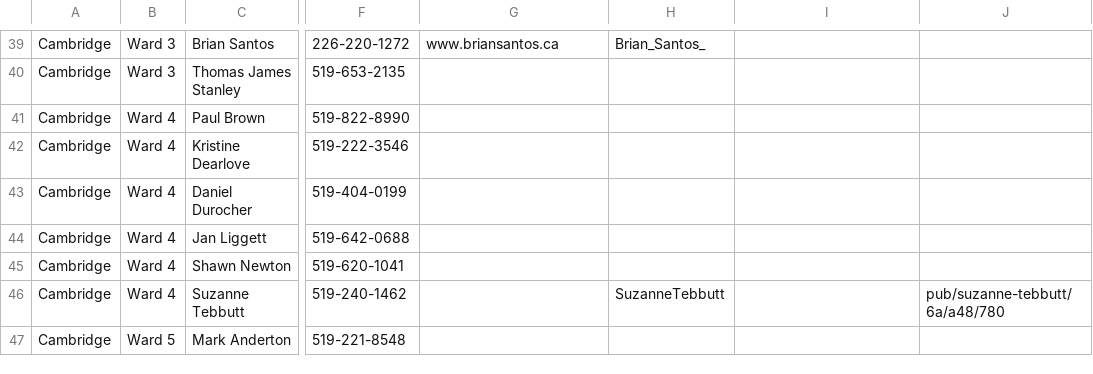
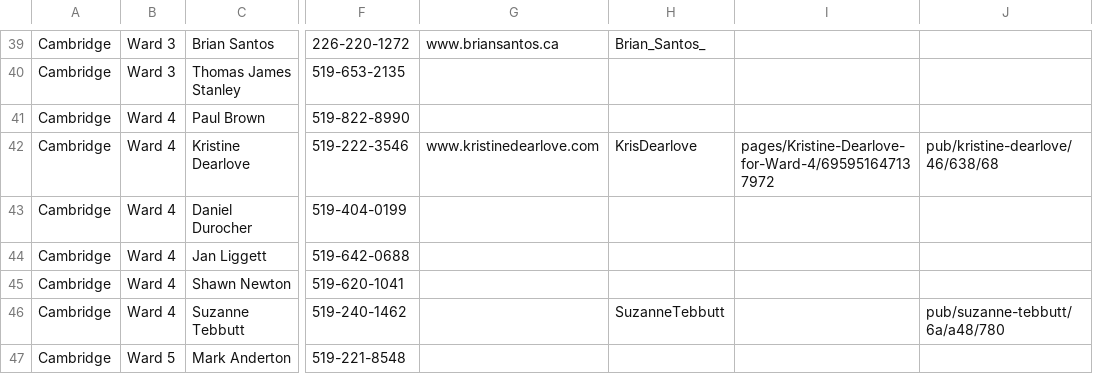
Before and after one commit to info-waterloo-region/election-2014, a CSV file: candidates.csv, drawn as a sheet; only a part is shown, gaps mark what is left out; the diff names each change by its address in the sheet, - before the commit and + after, or states it on an @@ line.

```diff
--- a/candidates.csv
+++ b/candidates.csv
-G42: (empty)
+G42: www.kristinedearlove.com
-H42: (empty)
+H42: KrisDearlove
-I42: (empty)
+I42: pages/Kristine-Dearlove-for-Ward-4/695951647137972
-J42: (empty)
+J42: pub/kristine-dearlove/46/638/68
```
Also changed, not shown: 1 other file.
